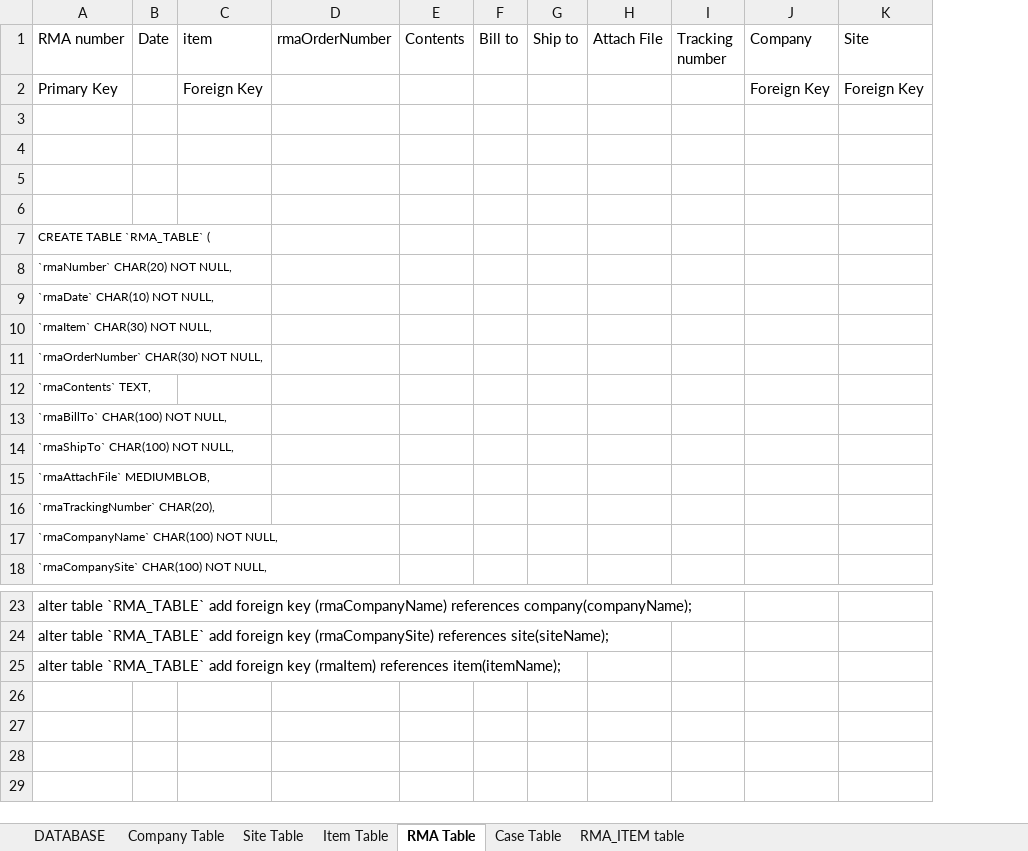
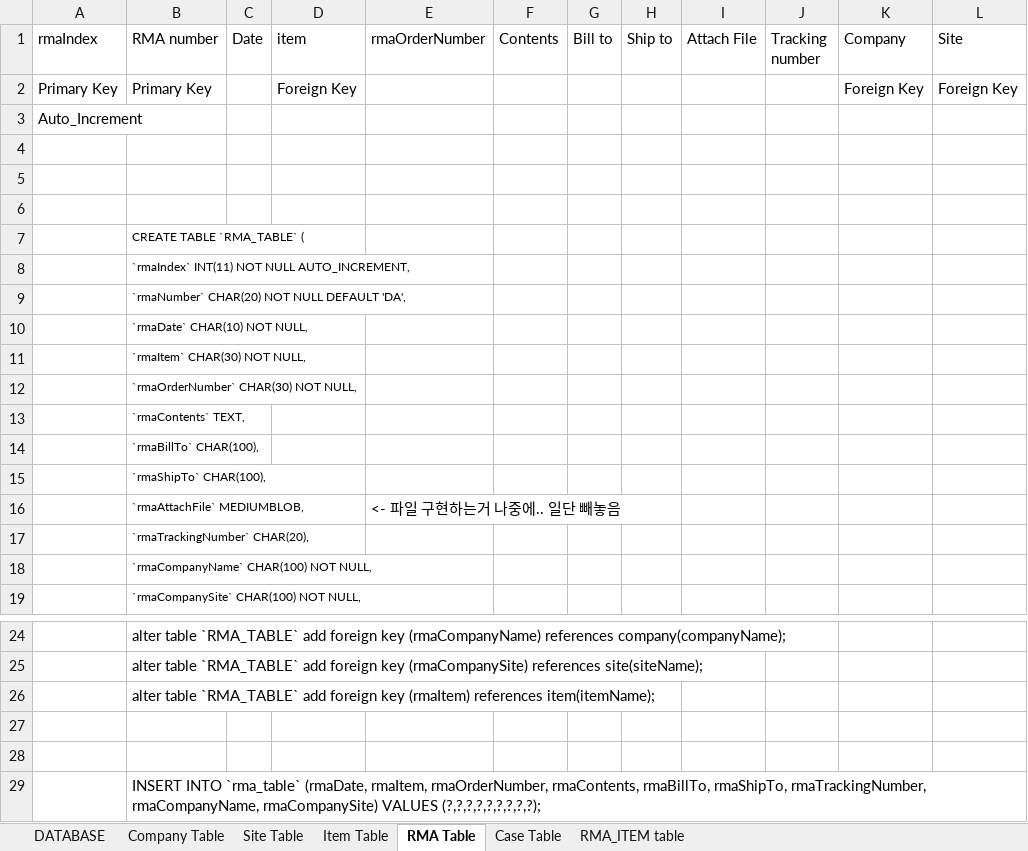
Before and after one commit to cluelin/MySQL_Server, an Excel workbook: src/Database Structure.xlsx, sheet RMA Table, drawn as a sheet; only a part is shown, gaps mark what is left out; values as stored, in another font and other column widths than the file's, no borders; addresses are those after the commit; the diff names each change by its address in the sheet, - before the commit and + after, or states it on an @@ line.

```diff
--- a/src/Database Structure.xlsx (sheet RMA Table)
+++ b/src/Database Structure.xlsx (sheet RMA Table)
+column A (rmaIndex), rows 2-3: Primary Key | Auto_Increment
-B8 (RMA number): `rmaNumber` CHAR(20) NOT NULL,
+B8 (RMA number): `rmaIndex` INT(11) NOT NULL AUTO_INCREMENT,
+row 9:  | `rmaNumber` CHAR(20) NOT NULL DEFAULT 'DA',
-B14 (RMA number): `rmaBillTo` CHAR(100) NOT NULL,
+B14 (RMA number): `rmaBillTo` CHAR(100),
-B15 (RMA number): `rmaShipTo` CHAR(100) NOT NULL,
+B15 (RMA number): `rmaShipTo` CHAR(100),
-E16 (rmaOrderNumber): (empty)
+E16 (rmaOrderNumber): <- 파일 구현하는거 나중에.. 일단 빼놓음
+row 27: (empty)
+row 28: (empty)
+row 29:  | INSERT INTO `rma_table` (rmaDate, rmaItem, rmaOrderNumber, rmaContents, rmaBillTo, rmaShipTo, rmaTrackingNumber, rmaCompanyName, rmaCompanySite) VALUES (?,?,?,?,?,?,?,?,?);
```
Also changed, not shown: sheet Company Table, 2 other files.
